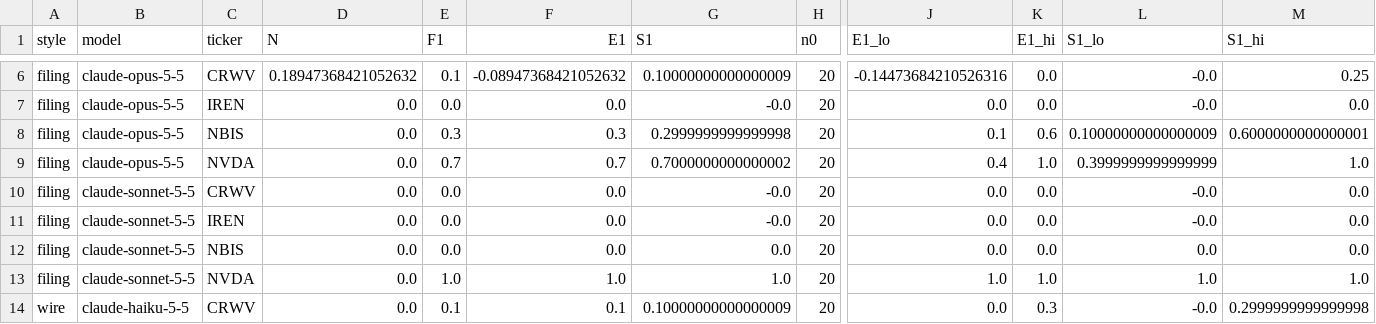
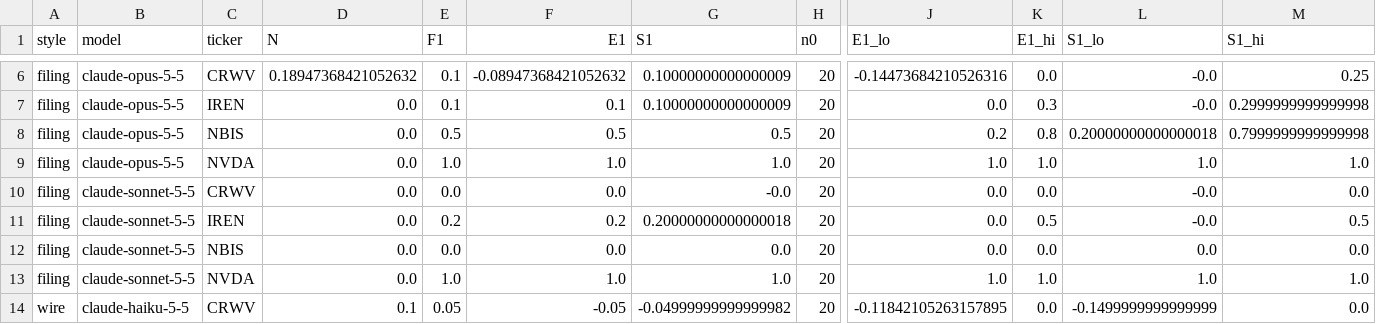
Before and after one commit to audreycaii/computeEval, a CSV file: results/ext_provenance_cells.csv, drawn as a sheet; only a part is shown, gaps mark what is left out; the diff covers the shown part only; the diff names each change by its address in the sheet, - before the commit and + after, or states it on an @@ line.

```diff
--- a/results/ext_provenance_cells.csv
+++ b/results/ext_provenance_cells.csv
-E7 (F1): 0.0
+E7 (F1): 0.1
-F7 (E1): 0.0
+F7 (E1): 0.1
-G7 (S1): -0.0
+G7 (S1): 0.10000000000000009
-K7 (E1_hi): 0.0
+K7 (E1_hi): 0.3
-M7 (S1_hi): 0.0
+M7 (S1_hi): 0.2999999999999998
-E8 (F1): 0.3
+E8 (F1): 0.5
-F8 (E1): 0.3
+F8 (E1): 0.5
-G8 (S1): 0.2999999999999998
+G8 (S1): 0.5
-J8 (E1_lo): 0.1
+J8 (E1_lo): 0.2
-K8 (E1_hi): 0.6
+K8 (E1_hi): 0.8
-L8 (S1_lo): 0.10000000000000009
+L8 (S1_lo): 0.20000000000000018
-M8 (S1_hi): 0.6000000000000001
+M8 (S1_hi): 0.7999999999999998
-E9 (F1): 0.7
+E9 (F1): 1.0
-F9 (E1): 0.7
+F9 (E1): 1.0
-G9 (S1): 0.7000000000000002
+G9 (S1): 1.0
-J9 (E1_lo): 0.4
+J9 (E1_lo): 1.0
-L9 (S1_lo): 0.3999999999999999
+L9 (S1_lo): 1.0
-E11 (F1): 0.0
+E11 (F1): 0.2
-F11 (E1): 0.0
+F11 (E1): 0.2
-G11 (S1): -0.0
+G11 (S1): 0.20000000000000018
-K11 (E1_hi): 0.0
+K11 (E1_hi): 0.5
-M11 (S1_hi): 0.0
+M11 (S1_hi): 0.5
-D14 (N): 0.0
+D14 (N): 0.1
-E14 (F1): 0.1
+E14 (F1): 0.05
-F14 (E1): 0.1
+F14 (E1): -0.05
-G14 (S1): 0.10000000000000009
+G14 (S1): -0.04999999999999982
-J14 (E1_lo): 0.0
+J14 (E1_lo): -0.11842105263157895
-K14 (E1_hi): 0.3
+K14 (E1_hi): 0.0
-L14 (S1_lo): -0.0
+L14 (S1_lo): -0.1499999999999999
-M14 (S1_hi): 0.2999999999999998
+M14 (S1_hi): 0.0
```
Also changed, not shown: 79 edited cells elsewhere in this file, results/ext2_cells.csv, results/ext2_vote.csv, 37 other files.
